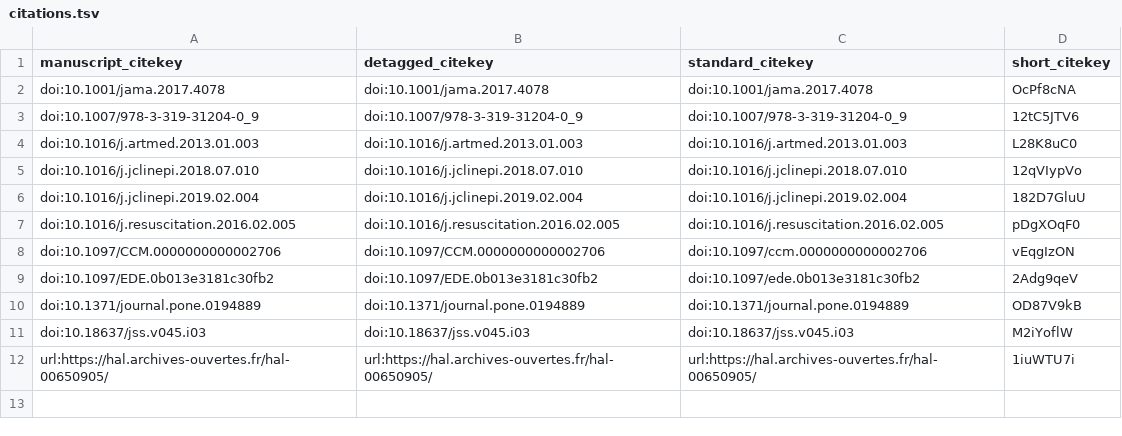
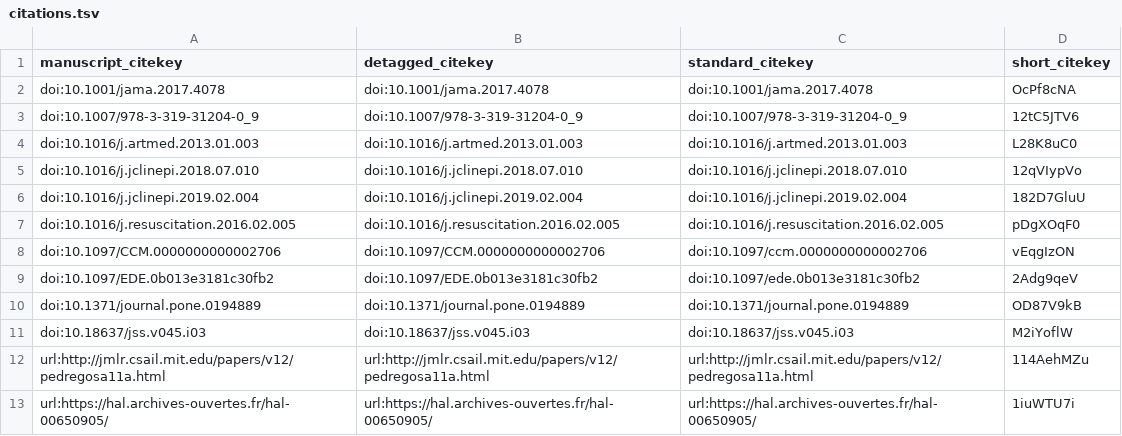
Before and after one commit to gweissman/icu_ml_ms, a TSV file: citations.tsv, drawn as a sheet.

Commit message:
sklearn citation [ci skip]
This build is based on
https://github.com/gweissman/icu_ml_ms/commit/31a03b96fbb3a0b3c66d9904a629a5fcbfc261d0.

This commit was created by the following Travis CI build and job:
https://travis-ci.com/gweissman/icu_ml_ms/builds/143610277
https://travis-ci.com/gweissman/icu_ml_ms/jobs/273599366

The full commit message that triggered this build is copied below:

sklearn citation

```diff
--- a/citations.tsv
+++ b/citations.tsv
@@ -11,2 +11,3 @@ doi:10.1371/journal.pone.0194889	doi:10.1371/journal.pone.0194889	doi:10.1371/jo
 doi:10.18637/jss.v045.i03	doi:10.18637/jss.v045.i03	doi:10.18637/jss.v045.i03	M2iYoflW
+url:http://jmlr.csail.mit.edu/papers/v12/pedregosa11a.html	url:http://jmlr.csail.mit.edu/papers/v12/pedregosa11a.html	url:http://jmlr.csail.mit.edu/papers/v12/pedregosa11a.html	114AehMZu
 url:https://hal.archives-ouvertes.fr/hal-00650905/	url:https://hal.archives-ouvertes.fr/hal-00650905/	url:https://hal.archives-ouvertes.fr/hal-00650905/	1iuWTU7i
```
Also changed, not shown: 5 other files.
